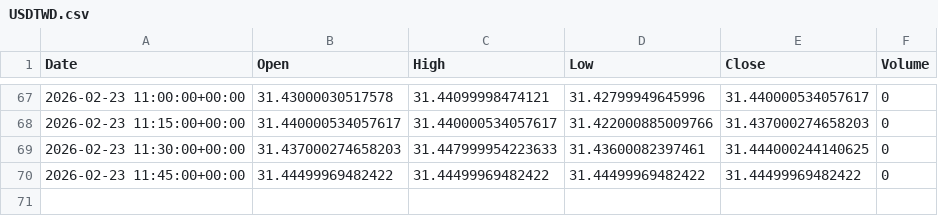
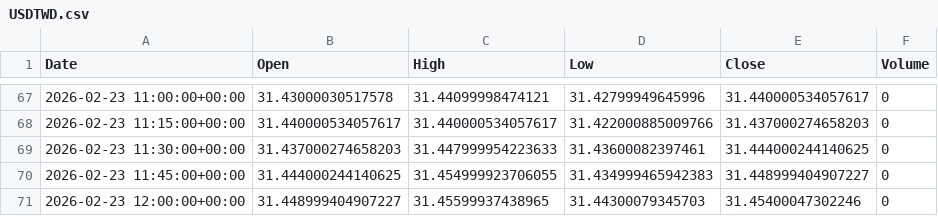
Before and after one commit to ericsutw/basic, a CSV file: data/currency/USDTWD.csv, drawn as a sheet; only a part is shown, gaps mark what is left out.

```diff
--- a/data/currency/USDTWD.csv
+++ b/data/currency/USDTWD.csv
@@ -69,2 +69,3 @@
 2026-02-23 11:30:00+00:00,31.437000274658203,31.447999954223633,31.43600082397461,31.444000244140625,0
-2026-02-23 11:45:00+00:00,31.44499969482422,31.44499969482422,31.44499969482422,31.44499969482422,0
+2026-02-23 11:45:00+00:00,31.444000244140625,31.454999923706055,31.434999465942383,31.448999404907227,0
+2026-02-23 12:00:00+00:00,31.448999404907227,31.45599937438965,31.44300079345703,31.45400047302246,0
```
Also changed, not shown: data/currency/BTC.csv, data/currency/IntlGold.csv.
